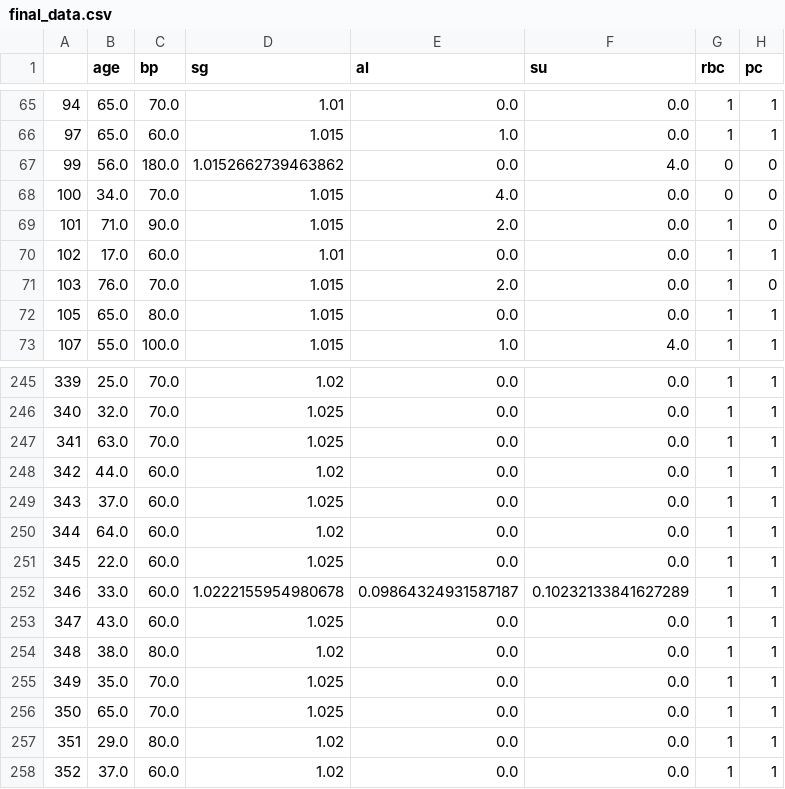
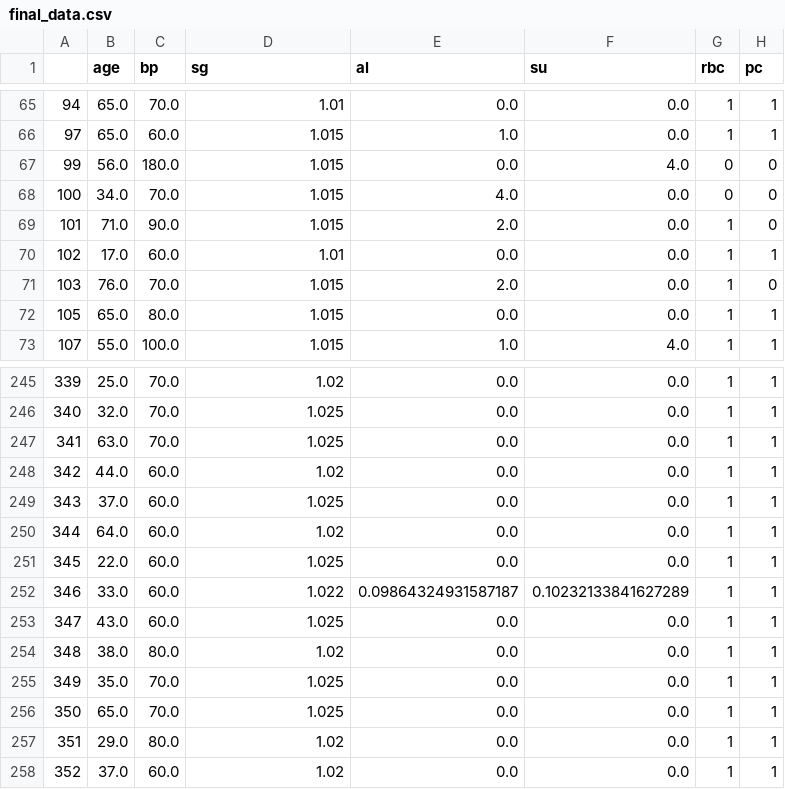
Before and after one commit to paolo-26/ICT-for-Health, a CSV file: lab3/final_data.csv, drawn as a sheet; only a part is shown, gaps mark what is left out; the diff names each change by its address in the sheet, - before the commit and + after, or states it on an @@ line.

Commit message:
Update file

```diff
--- a/lab3/final_data.csv
+++ b/lab3/final_data.csv
-D67 (sg): 1.0152662739463862
+D67 (sg): 1.015
-D252 (sg): 1.0222155954980678
+D252 (sg): 1.022
```
